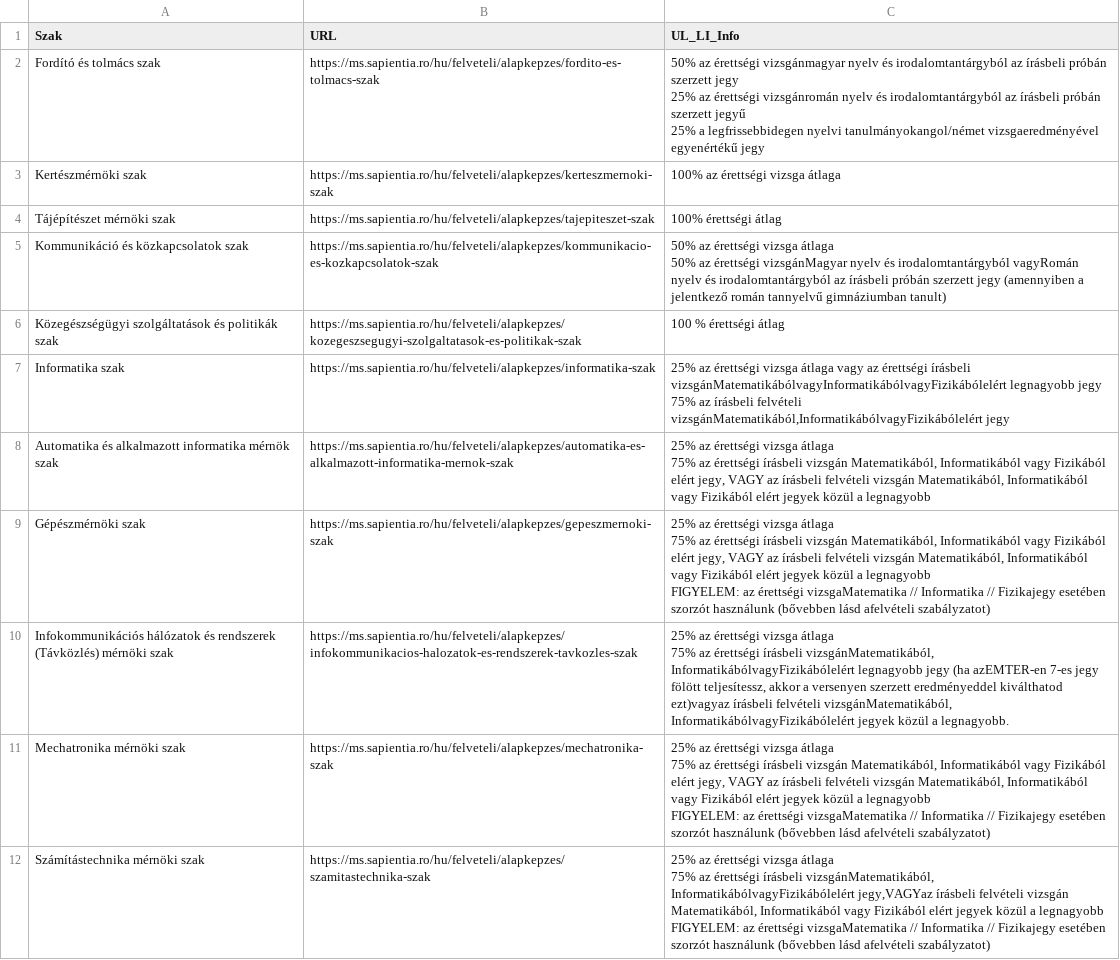
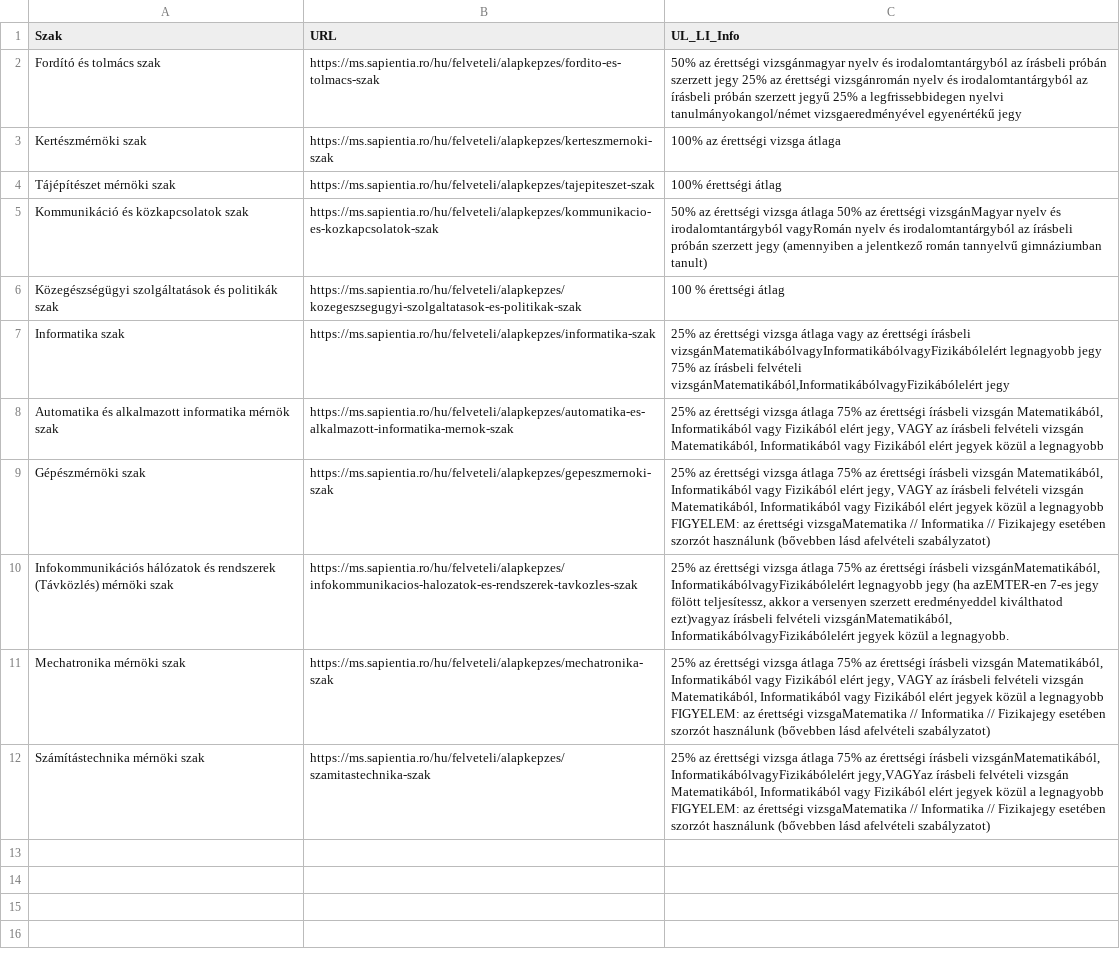
Before and after one commit to SzaboNikolettaLaura/dotnet-projekt, a CSV file: Data/szakok_ul_li_info.csv, drawn as a sheet; the diff names each change by its address in the sheet, - before the commit and + after, or states it on an @@ line.

```diff
--- a/Data/szakok_ul_li_info.csv
+++ b/Data/szakok_ul_li_info.csv
-C2 (UL_LI_Info): …egyenértékű jegy
+C2 (UL_LI_Info): …egyenértékű jegy
-C5 (UL_LI_Info): …gimnáziumban tanult)
+C5 (UL_LI_Info): …gimnáziumban tanult)
-C7 (UL_LI_Info): …vizsgánMatematikából,InformatikábólvagyFizikábólelért jegy
+C7 (UL_LI_Info): …vizsgánMatematikából,InformatikábólvagyFizikábólelért jegy
-C8 (UL_LI_Info): …a legnagyobb
+C8 (UL_LI_Info): …a legnagyobb
-C9 (UL_LI_Info): …afelvételi szabályzatot)
+C9 (UL_LI_Info): …afelvételi szabályzatot)
-C10 (UL_LI_Info): …a legnagyobb.
+C10 (UL_LI_Info): …a legnagyobb.
-C11 (UL_LI_Info): …afelvételi szabályzatot)
+C11 (UL_LI_Info): …afelvételi szabályzatot)
-C12 (UL_LI_Info): …afelvételi szabályzatot)
+C12 (UL_LI_Info): …afelvételi szabályzatot)
```
Also changed, not shown: 24 other files.
